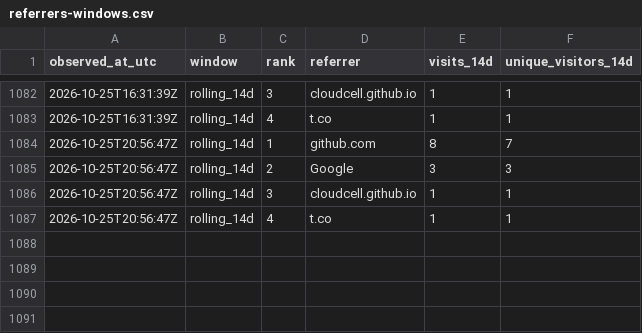
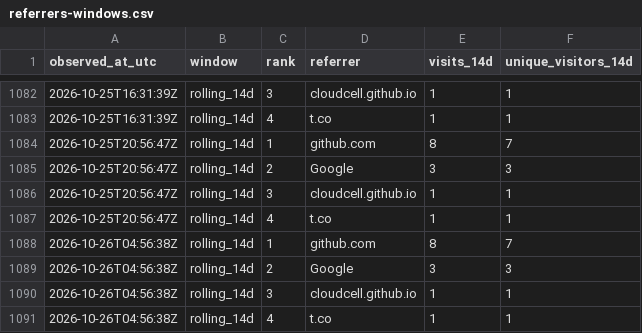
Before and after one commit to cloudcell/om-core, a CSV file: stats/referrers-windows.csv, drawn as a sheet; only a part is shown, gaps mark what is left out.

```diff
--- a/stats/referrers-windows.csv
+++ b/stats/referrers-windows.csv
@@ -1087 +1087,5 @@ observed_at_utc,window,rank,referrer,visits_14d,unique_visitors_14d
 2026-10-25T20:56:47Z,rolling_14d,4,t.co,1,1
+2026-10-26T04:56:38Z,rolling_14d,1,github.com,8,7
+2026-10-26T04:56:38Z,rolling_14d,2,Google,3,3
+2026-10-26T04:56:38Z,rolling_14d,3,cloudcell.github.io,1,1
+2026-10-26T04:56:38Z,rolling_14d,4,t.co,1,1
```
Also changed, not shown: stats/daily.csv, stats/referrers-ever.csv, 9 other files.
